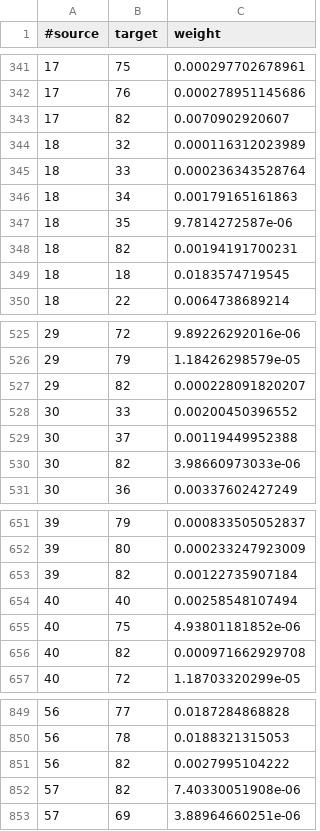
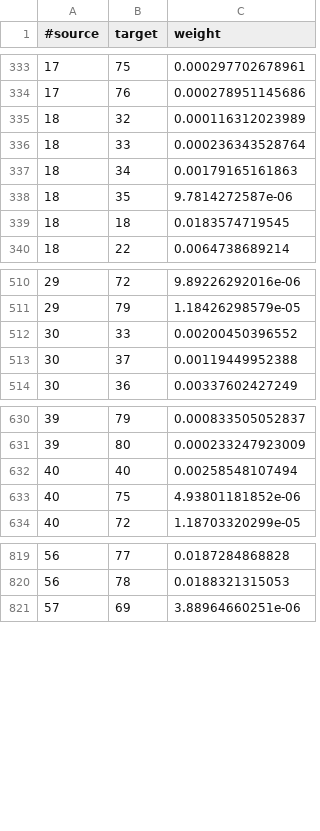
Before and after one commit to kikohs/notebooks, a CSV file: Brain_graph/brainPH0148.edges.csv, drawn as a sheet; only a part is shown, gaps mark what is left out; the diff covers the shown part only.

```diff
--- a/Brain_graph/brainPH0148.edges.csv
+++ b/Brain_graph/brainPH0148.edges.csv
@@ -342,3 +334,2 @@
 17,76,0.000278951145686
-17,82,0.0070902920607
 18,32,0.000116312023989
@@ -347,3 +338,2 @@
 18,35,9.7814272587e-06
-18,82,0.00194191700231
 18,18,0.0183574719545
@@ -526,6 +511,4 @@
 29,79,1.18426298579e-05
-29,82,0.000228091820207
 30,33,0.00200450396552
 30,37,0.00119449952388
-30,82,3.98660973033e-06
 30,36,0.00337602427249
@@ -652,6 +631,4 @@
 39,80,0.000233247923009
-39,82,0.00122735907184
 40,40,0.00258548107494
 40,75,4.93801181852e-06
-40,82,0.000971662929708
 40,72,1.18703320299e-05
@@ -850,4 +820,2 @@
 56,78,0.0188321315053
-56,82,0.0027995104222
-57,82,7.40330051908e-06
 57,69,3.88964660251e-06
```
Also changed, not shown: 44 removed rows and 7 moved rows elsewhere in this file, Brain_graph/brainPH0148.nodes.csv, 2 other files.
